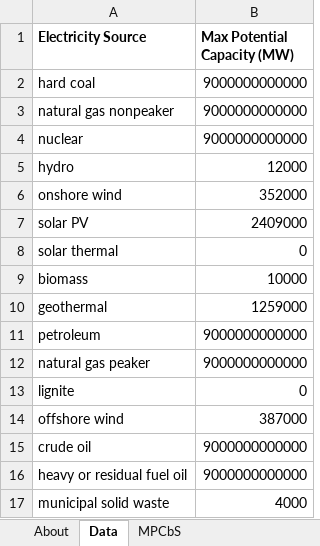
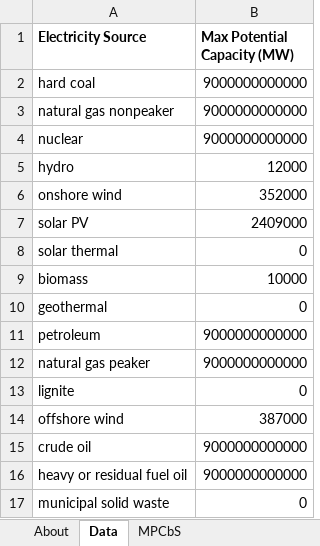
Before and after one commit to Energy-Innovation/eps-southkorea, an Excel workbook: InputData/elec/MPCbS/Max Potential Capacity by Source.xlsx, sheet Data, drawn as a sheet; values as stored, in another font and other column widths than the file's, no borders; the diff names each change by its address in the sheet, - before the commit and + after, or states it on an @@ line.

```diff
--- a/InputData/elec/MPCbS/Max Potential Capacity by Source.xlsx (sheet Data)
+++ b/InputData/elec/MPCbS/Max Potential Capacity by Source.xlsx (sheet Data)
-B10 (Max Potential Capacity (MW)): 1259000
+B10 (Max Potential Capacity (MW)): 0
-B17 (Max Potential Capacity (MW)): 4000
+B17 (Max Potential Capacity (MW)): 0
```
Also changed, not shown: sheet MPCbS, InputData/elec/SYC/Start Year Capacities.xlsx, 3 other files.
